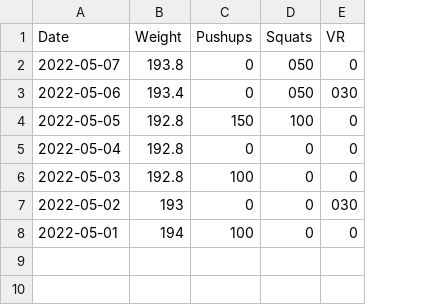
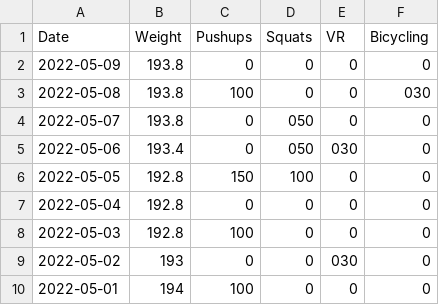
Before and after one commit to mehtaharsh16/daniel.feldroy.com, a CSV file: public/fitness.csv, drawn as a sheet; addresses are those after the commit; the diff names each change by its address in the sheet, - before the commit and + after, or states it on an @@ line.

Commit message:
update news and fitness

```diff
--- a/public/fitness.csv
+++ b/public/fitness.csv
+column F (Bicycling), rows 4-10: all 0
+row 2: 2022-05-09 | 193.8 | 0 | 0 | 0 | 0
+row 3: 2022-05-08 | 193.8 | 100 | 0 | 0 | 030
```
Also changed, not shown: 1 other file.
